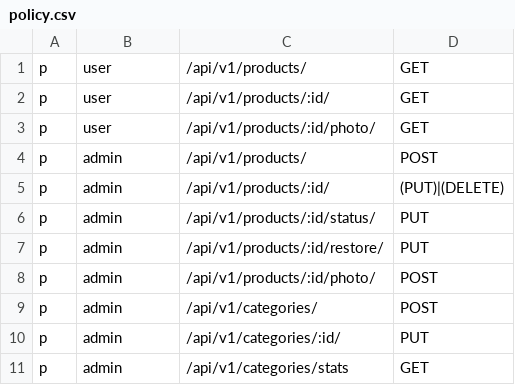
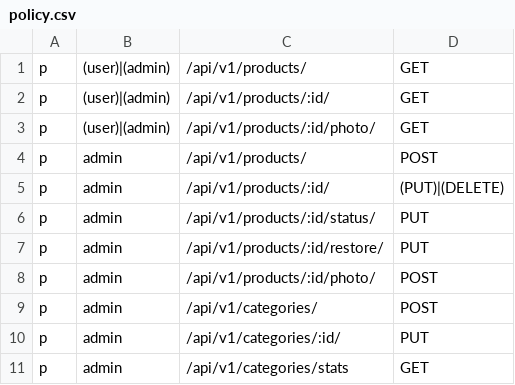
Before and after one commit to dxtym/prodigo, a CSV file: configs/casbin/policy.csv, drawn as a sheet.

```diff
--- a/configs/casbin/policy.csv
+++ b/configs/casbin/policy.csv
@@ -1,4 +1,4 @@
-p,user,/api/v1/products/,GET
-p,user,/api/v1/products/:id/,GET
-p,user,/api/v1/products/:id/photo/,GET
+p,(user)|(admin),/api/v1/products/,GET
+p,(user)|(admin),/api/v1/products/:id/,GET
+p,(user)|(admin),/api/v1/products/:id/photo/,GET
 p,admin,/api/v1/products/,POST
```
Also changed, not shown: 38 other files.
